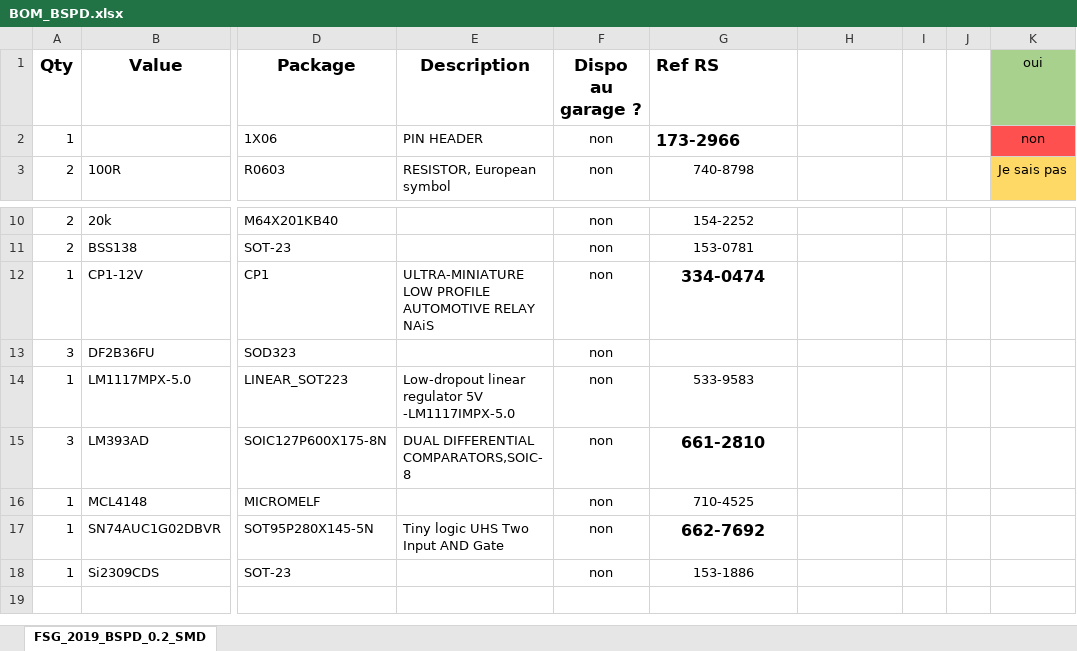
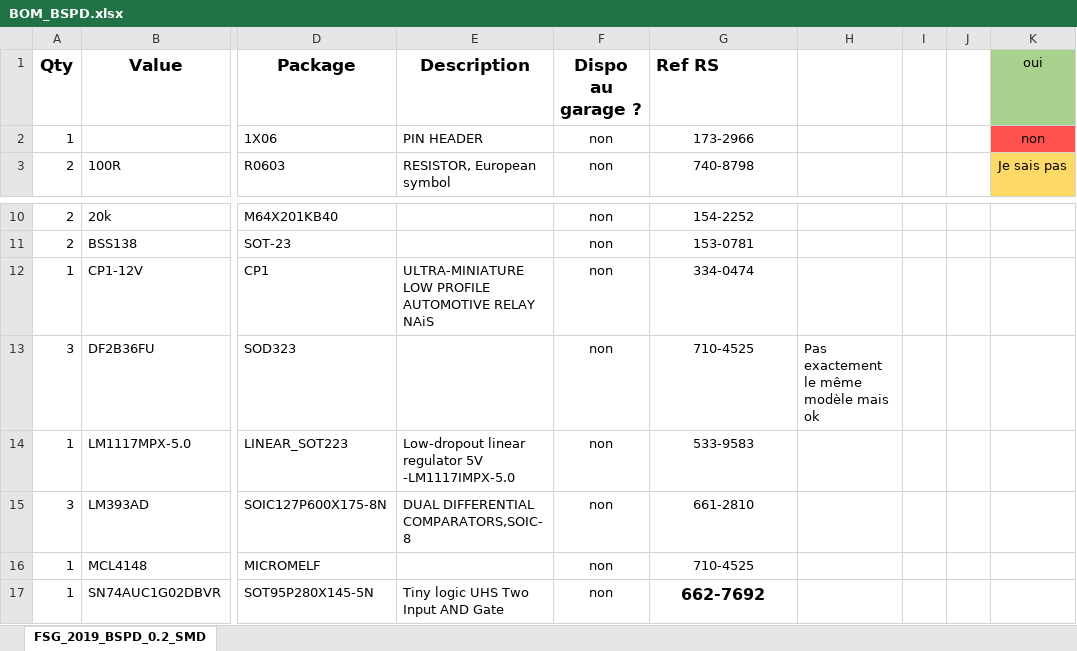
Before and after one commit to EOSCogniton/STUF2019, an Excel workbook: EL - Electrical/Autre/BSPD/Version FSG/BOM_BSPD.xlsx, sheet FSG_2019_BSPD_0.2_SMD, drawn as a sheet; only a part is shown, gaps mark what is left out; the shorter side is filled out with more unchanged rows; values as stored, in another font and other column widths than the file's, no borders; conditional formats not drawn; the diff names each change by its address in the sheet, - before the commit and + after, or states it on an @@ line.

```diff
--- a/EL - Electrical/Autre/BSPD/Version FSG/BOM_BSPD.xlsx (sheet FSG_2019_BSPD_0.2_SMD)
+++ b/EL - Electrical/Autre/BSPD/Version FSG/BOM_BSPD.xlsx (sheet FSG_2019_BSPD_0.2_SMD)
@@ G2 bold: on → off, text size: smaller, alignment: left → center @@
-G12 bold: on
+G12 bold: off, text size: smaller
-G13 (Ref RS): (empty)
+G13 (Ref RS): 710-4525
-H13: (empty)
+H13: Pas exactement le même modèle mais ok
-G15 bold: on
+G15 bold: off, text size: smaller
```
Also changed, not shown: EL - Electrical/Autre/Commandes.xlsx.
